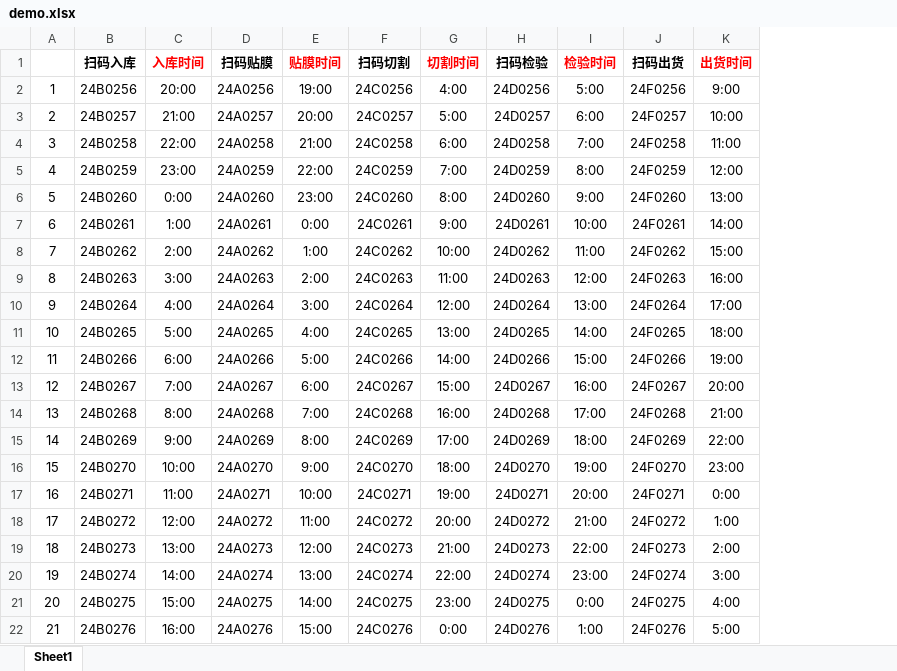
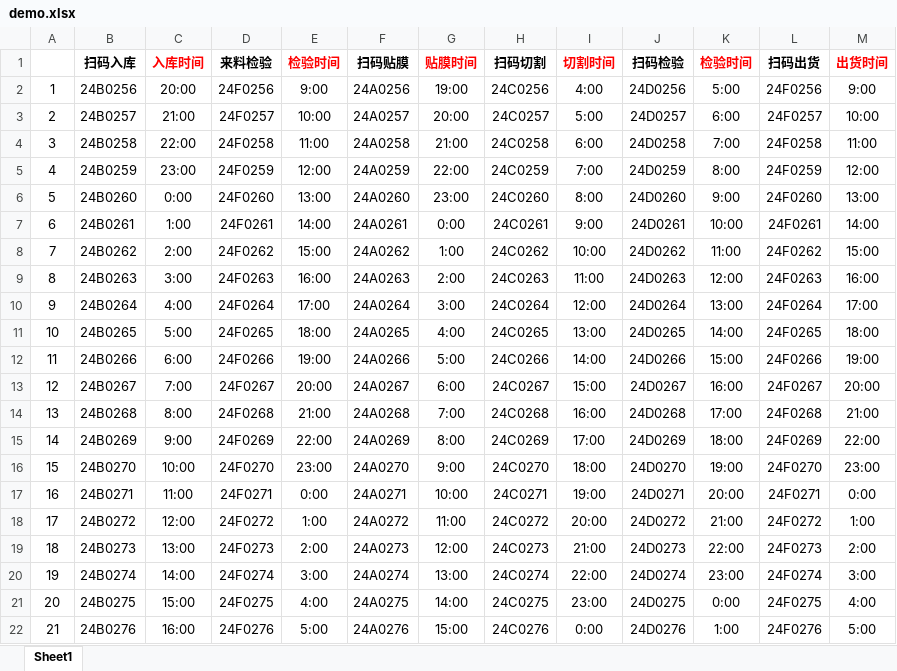
Before and after one commit to JackietBao/DevOps-SRE, an Excel workbook: SRE/入库出库管理系统/demo.xlsx, sheet Sheet1, drawn as a sheet; values as stored, in another font and other column widths than the file's, no borders; the diff names each change by its address in the sheet, - before the commit and + after, or states it on an @@ line.

Commit message:
demo

```diff
--- a/SRE/入库出库管理系统/demo.xlsx (sheet Sheet1)
+++ b/SRE/入库出库管理系统/demo.xlsx (sheet Sheet1)
+column D (来料检验), rows 2-22: 24F0256 | 24F0257 | 24F0258 | 24F0259 | 24F0260 | 24F0261 | 24F0262 | 24F0263 | 24F0264 | 24F0265 | 24F0266 | 24F0267 | 24F0268 | 24F0269 | 24F0270 | 24F0271 | 24F0272 | 24F0273 | 24F0274 | 24F0275 | 24F0276
+column E (检验时间), rows 2-22: 9:00 | 10:00 | 11:00 | 12:00 | 13:00 | 14:00 | 15:00 | 16:00 | 17:00 | 18:00 | 19:00 | 20:00 | 21:00 | 22:00 | 23:00 | 0:00 | 1:00 | 2:00 | 3:00 | 4:00 | 5:00
```
Also changed, not shown: 4 other files.
